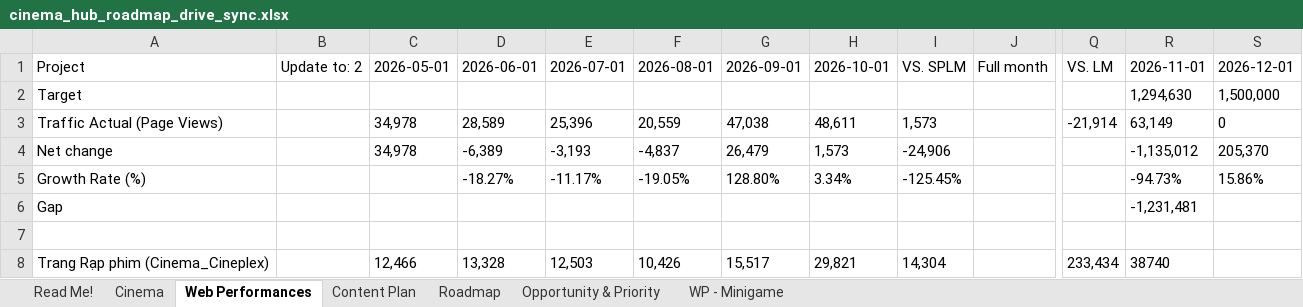
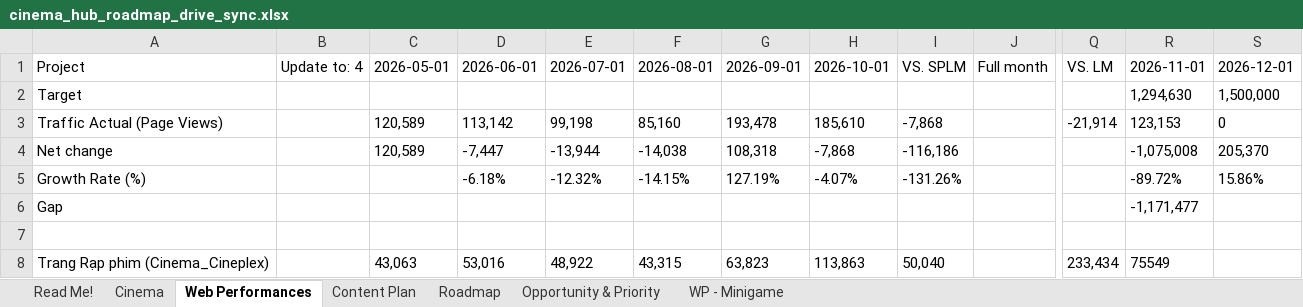
Before and after one commit to stormhoang/hienho-knowledgebase, an Excel workbook: 05_HUBS/cinema/cinema_hub_roadmap_drive_sync.xlsx, sheet Web Performances, drawn as a sheet; only a part is shown, gaps mark what is left out; values as stored, in another font and other column widths than the file's, no borders; the diff covers the shown part only; the diff names each change by its address in the sheet, - before the commit and + after, or states it on an @@ line.

Commit message:
feat(cinema): sync november MTD 4d performance to cinema sheet and update local manifests

```diff
--- a/05_HUBS/cinema/cinema_hub_roadmap_drive_sync.xlsx (sheet Web Performances)
+++ b/05_HUBS/cinema/cinema_hub_roadmap_drive_sync.xlsx (sheet Web Performances)
-B1: Update to: 2
+B1: Update to: 4
-C3:C4: 34,978
+C3:C4: 120,589
-D3: 28,589
+D3: 113,142
-E3: 25,396
+E3: 99,198
-F3: 20,559
+F3: 85,160
-G3: 47,038
+G3: 193,478
-H3: 48,611
+H3: 185,610
-I3: 1,573
+I3: -7,868
-R3: 63,149
+R3: 123,153
-D4: -6,389
+D4: -7,447
-E4: -3,193
+E4: -13,944
-F4: -4,837
+F4: -14,038
-G4: 26,479
+G4: 108,318
-H4: 1,573
+H4: -7,868
-I4: -24,906
+I4: -116,186
-R4: -1,135,012
+R4: -1,075,008
-D5: -18.27%
+D5: -6.18%
-E5: -11.17%
+E5: -12.32%
-F5: -19.05%
+F5: -14.15%
-G5: 128.80%
+G5: 127.19%
-H5: 3.34%
+H5: -4.07%
-I5: -125.45%
+I5: -131.26%
-R5: -94.73%
+R5: -89.72%
-R6: -1,231,481
+R6: -1,171,477
-C8: 12,466
+C8: 43,063
-D8: 13,328
+D8: 53,016
-E8: 12,503
+E8: 48,922
-F8: 10,426
+F8: 43,315
-G8: 15,517
+G8: 63,823
-H8: 29,821
+H8: 113,863
-I8: 14,304
+I8: 50,040
-R8: 38740
+R8: 75549
```
Also changed, not shown: 1 removed row and 239 edited cells elsewhere in this sheet, sheet Cinema, 3 other files.
